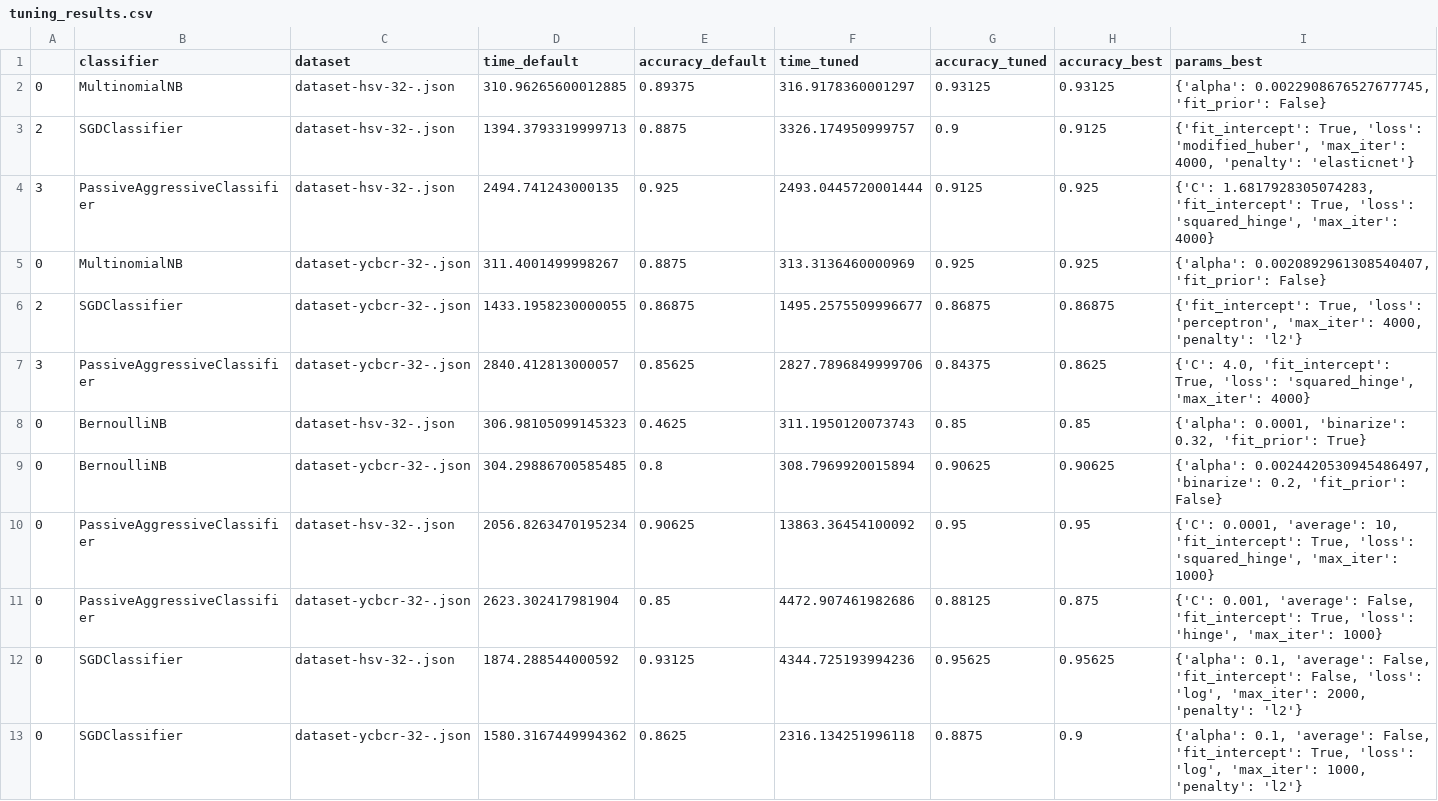
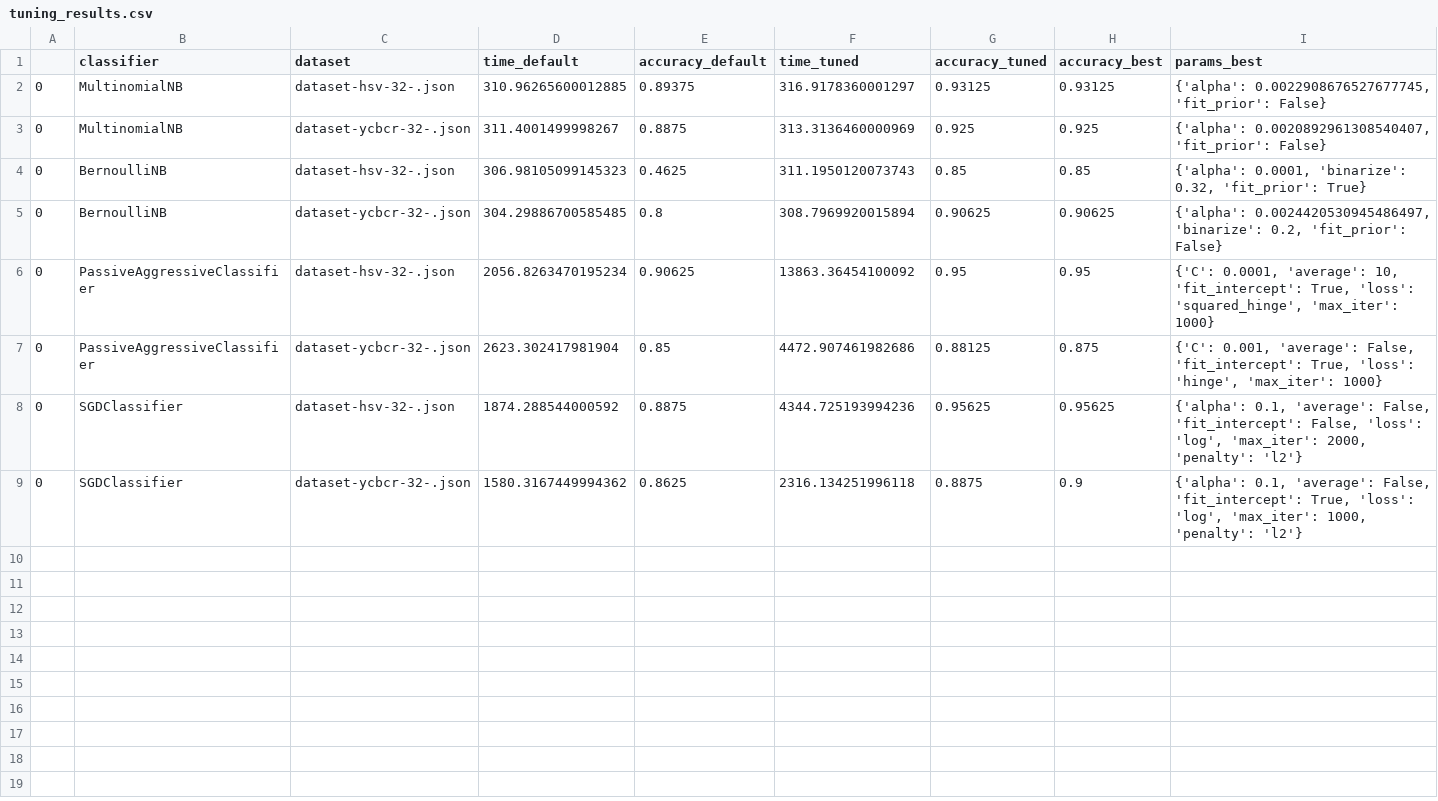
Before and after one commit to glhr/color-classifier, a CSV file: dataset_plots/tuning_results.csv, drawn as a sheet.

Commit message:
updated tuning plots

```diff
--- a/dataset_plots/tuning_results.csv
+++ b/dataset_plots/tuning_results.csv
@@ -2,7 +2,3 @@
 0,MultinomialNB,dataset-hsv-32-.json,310.96265600012885,0.89375,316.9178360001297,0.93125,0.93125,"{'alpha': 0.0022908676527677745, 'fit_prior': False}"
-2,SGDClassifier,dataset-hsv-32-.json,1394.3793319999713,0.8875,3326.174950999757,0.9,0.9125,"{'fit_intercept': True, 'loss': 'modified_huber', 'max_iter': 4000, 'penalty': 'elasticnet'}"
-3,PassiveAggressiveClassifier,dataset-hsv-32-.json,2494.741243000135,0.925,2493.0445720001444,0.9125,0.925,"{'C': 1.6817928305074283, 'fit_intercept': True, 'loss': 'squared_hinge', 'max_iter': 4000}"
 0,MultinomialNB,dataset-ycbcr-32-.json,311.4001499998267,0.8875,313.3136460000969,0.925,0.925,"{'alpha': 0.0020892961308540407, 'fit_prior': False}"
-2,SGDClassifier,dataset-ycbcr-32-.json,1433.1958230000055,0.86875,1495.2575509996677,0.86875,0.86875,"{'fit_intercept': True, 'loss': 'perceptron', 'max_iter': 4000, 'penalty': 'l2'}"
-3,PassiveAggressiveClassifier,dataset-ycbcr-32-.json,2840.412813000057,0.85625,2827.7896849999706,0.84375,0.8625,"{'C': 4.0, 'fit_intercept': True, 'loss': 'squared_hinge', 'max_iter': 4000}"
 0,BernoulliNB,dataset-hsv-32-.json,306.98105099145323,0.4625,311.1950120073743,0.85,0.85,"{'alpha': 0.0001, 'binarize': 0.32, 'fit_prior': True}"
@@ -11,3 +7,3 @@
 0,PassiveAggressiveClassifier,dataset-ycbcr-32-.json,2623.302417981904,0.85,4472.907461982686,0.88125,0.875,"{'C': 0.001, 'average': False, 'fit_intercept': True, 'loss': 'hinge', 'max_iter': 1000}"
-0,SGDClassifier,dataset-hsv-32-.json,1874.288544000592,0.93125,4344.725193994236,0.95625,0.95625,"{'alpha': 0.1, 'average': False, 'fit_intercept': False, 'loss': 'log', 'max_iter': 2000, 'penalty': 'l2'}"
+0,SGDClassifier,dataset-hsv-32-.json,1874.288544000592,0.8875,4344.725193994236,0.95625,0.95625,"{'alpha': 0.1, 'average': False, 'fit_intercept': False, 'loss': 'log', 'max_iter': 2000, 'penalty': 'l2'}"
 0,SGDClassifier,dataset-ycbcr-32-.json,1580.3167449994362,0.8625,2316.134251996118,0.8875,0.9,"{'alpha': 0.1, 'average': False, 'fit_intercept': True, 'loss': 'log', 'max_iter': 1000, 'penalty': 'l2'}"
```
Also changed, not shown: 2 other files.
